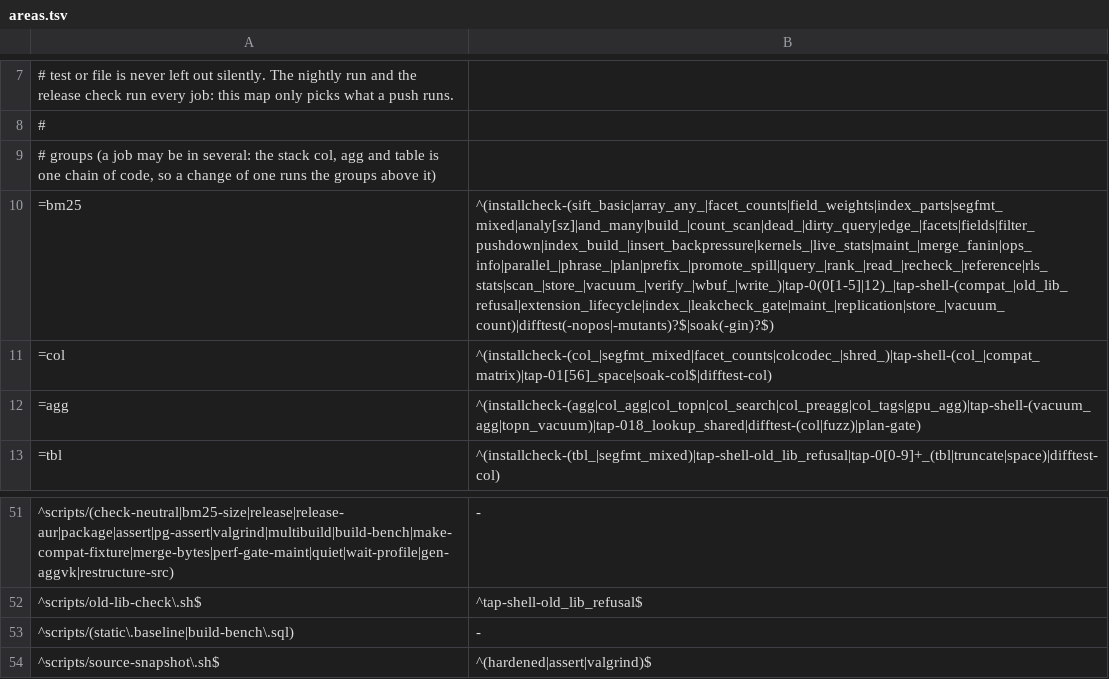
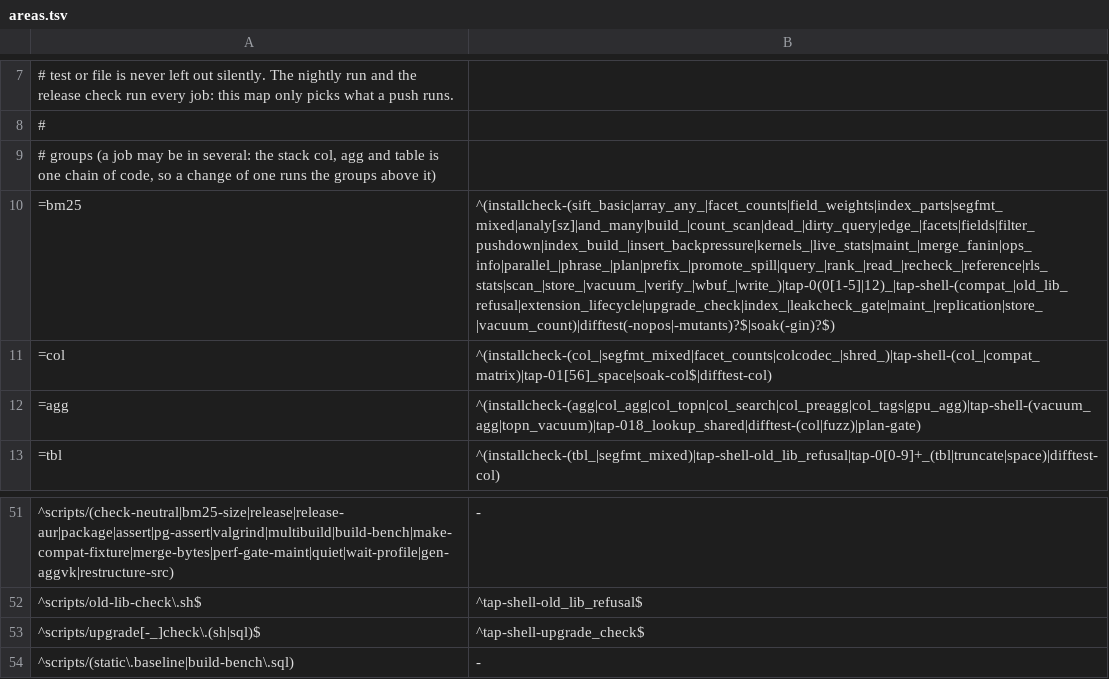
Before and after one commit to brauliobo/pg_sift, a TSV file: scripts/areas.tsv, drawn as a sheet; only a part is shown, gaps mark what is left out; the shorter side is filled out with more unchanged rows.

Commit message:
upgrade: preflight: sift.upgrade_check() and scripts/upgrade-check.sh report formats, options, settings and test objects before an update
The check reads the catalogs and the metapages and changes nothing; the script loads it in a
transaction that it rolls back, so a database whose extension is older can be checked. --to RELEASE
makes what that release cannot read a blocker, with the setting and the REINDEX or rewrite that
write what it reads. sift.index_format(rel) gives the metapage format.

```diff
--- a/scripts/areas.tsv
+++ b/scripts/areas.tsv
@@ -9,3 +9,3 @@
 # groups (a job may be in several: the stack col, agg and table is one chain of code, so a change of one runs the groups above it)
-=bm25	^(installcheck-(sift_basic|array_any_|facet_counts|field_weights|index_parts|segfmt_mixed|analy[sz]|and_many|build_|count_scan|dead_|dirty_query|edge_|facets|fields|filter_pushdown|index_build_|insert_backpressure|kernels_|live_stats|maint_|merge_fanin|ops_info|parallel_|phrase_|plan|prefix_|promote_spill|query_|rank_|read_|recheck_|reference|rls_stats|scan_|store_|vacuum_|verify_|wbuf_|write_)|tap-0(0[1-5]|12)_|tap-shell-(compat_|old_lib_refusal|extension_lifecycle|index_|leakcheck_gate|maint_|replication|store_|vacuum_count)|difftest(-nopos|-mutants)?$|soak(-gin)?$)
+=bm25	^(installcheck-(sift_basic|array_any_|facet_counts|field_weights|index_parts|segfmt_mixed|analy[sz]|and_many|build_|count_scan|dead_|dirty_query|edge_|facets|fields|filter_pushdown|index_build_|insert_backpressure|kernels_|live_stats|maint_|merge_fanin|ops_info|parallel_|phrase_|plan|prefix_|promote_spill|query_|rank_|read_|recheck_|reference|rls_stats|scan_|store_|vacuum_|verify_|wbuf_|write_)|tap-0(0[1-5]|12)_|tap-shell-(compat_|old_lib_refusal|extension_lifecycle|upgrade_check|index_|leakcheck_gate|maint_|replication|store_|vacuum_count)|difftest(-nopos|-mutants)?$|soak(-gin)?$)
 =col	^(installcheck-(col_|segfmt_mixed|facet_counts|colcodec_|shred_)|tap-shell-(col_|compat_matrix)|tap-01[56]_space|soak-col$|difftest-col)
@@ -52,2 +52,3 @@
 ^scripts/old-lib-check\.sh$	^tap-shell-old_lib_refusal$
+^scripts/upgrade[-_]check\.(sh|sql)$	^tap-shell-upgrade_check$
 ^scripts/(static\.baseline|build-bench\.sql)	-
```
Also changed, not shown: 8 other files.
